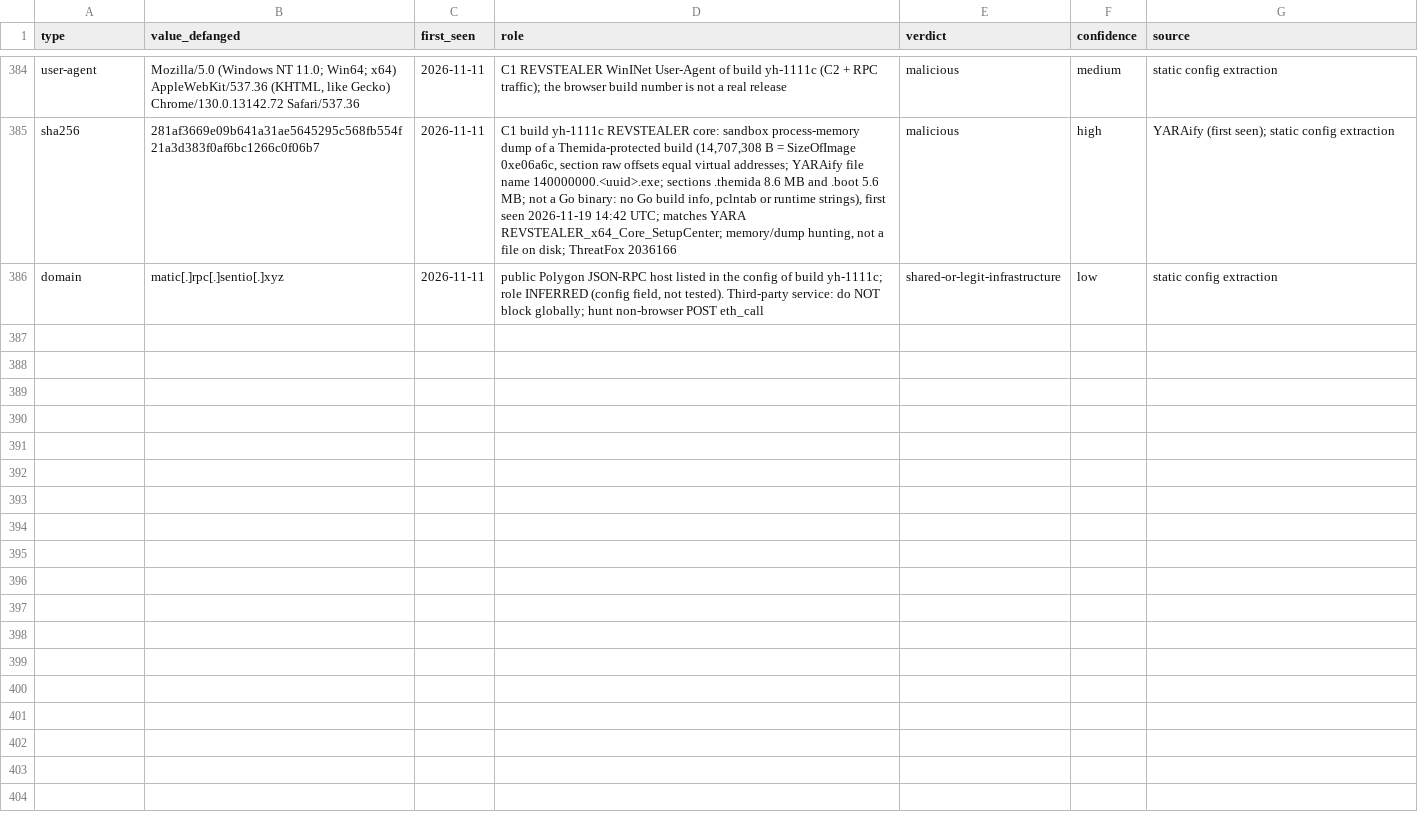
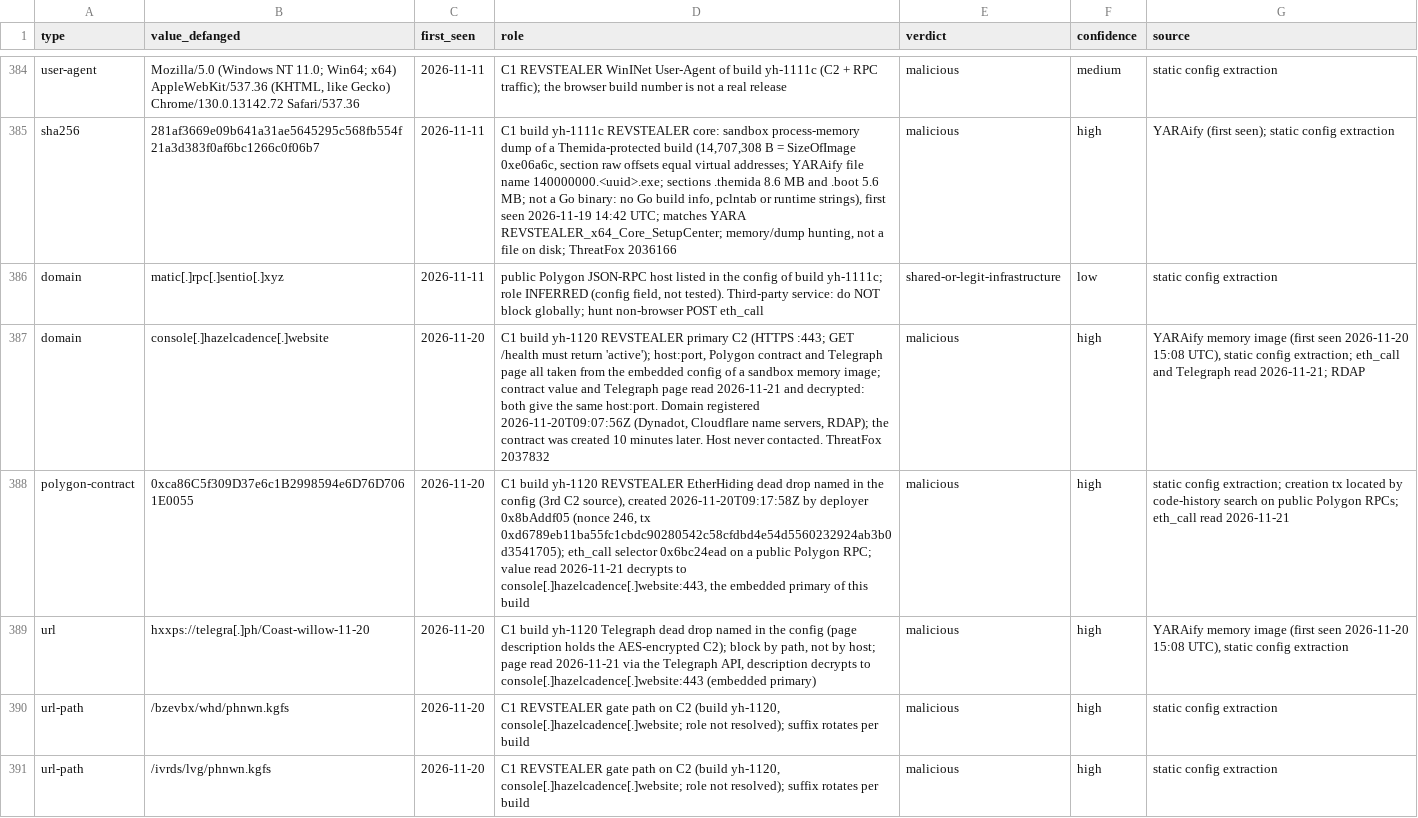
Before and after one commit to harperjohnsai/detections, a CSV file: iocs/2026-11-revstealer-setup-center/iocs.csv, drawn as a sheet; only a part is shown, gaps mark what is left out; the diff covers the shown part only; the diff names each change by its address in the sheet, - before the commit and + after, or states it on an @@ line.

Commit message:
REVSTEALER: one more YARAify build (yh-1120): new C2, Polygon contract and Telegraph page

```diff
--- a/iocs/2026-11-revstealer-setup-center/iocs.csv
+++ b/iocs/2026-11-revstealer-setup-center/iocs.csv
+row 387: domain | console[.]hazelcadence[.]website | 2026-11-20 | C1 build yh-1120 REVSTEALER primary C2 (HTTPS :443; GET /health must return 'active'); host:port, Polygon contract and Telegraph page all taken from the embedded config of a sandbox memory image; contract value and Telegraph page read 2026-11-21 and decrypted: both give the same host:port. Domain registered 2026-11-20T09:07:56Z (Dynadot, Cloudflare name servers, RDAP); the contract was created 10 minutes later. Host never contacted. ThreatFox 2037832 | malicious | high | YARAify memory image (first seen 2026-11-20 15:08 UTC), static config extraction; eth_call and Telegraph read 2026-11-21; RDAP
+row 388: polygon-contract | 0xca86C5f309D37e6c1B2998594e6D76D7061E0055 | 2026-11-20 | C1 build yh-1120 REVSTEALER EtherHiding dead drop named in the config (3rd C2 source), created 2026-11-20T09:17:58Z by deployer 0x8bAddf05 (nonce 246, tx 0xd6789eb11ba55fc1cbdc90280542c58cfdbd4e54d5560232924ab3b0d3541705); eth_call selector 0x6bc24ead on a public Polygon RPC; value read 2026-11-21 decrypts to console[.]hazelcadence[.]website:443, the embedded primary of this build | malicious | high | static config extraction; creation tx located by code-history search on public Polygon RPCs; eth_call read 2026-11-21
+row 389: url | hxxps://telegra[.]ph/Coast-willow-11-20 | 2026-11-20 | C1 build yh-1120 Telegraph dead drop named in the config (page description holds the AES-encrypted C2); block by path, not by host; page read 2026-11-21 via the Telegraph API, description decrypts to console[.]hazelcadence[.]website:443 (embedded primary) | malicious | high | YARAify memory image (first seen 2026-11-20 15:08 UTC), static config extraction
+row 390: url-path | /bzevbx/whd/phnwn.kgfs | 2026-11-20 | C1 REVSTEALER gate path on C2 (build yh-1120, console[.]hazelcadence[.]website; role not resolved); suffix rotates per build | malicious | high | static config extraction
+row 391: url-path | /ivrds/lvg/phnwn.kgfs | 2026-11-20 | C1 REVSTEALER gate path on C2 (build yh-1120, console[.]hazelcadence[.]website; role not resolved); suffix rotates per build | malicious | high | static config extraction
```
Also changed, not shown: 5 added rows elsewhere in this file, iocs/2026-11-revstealer-setup-center/c2_timeline.csv, 6 other files.
